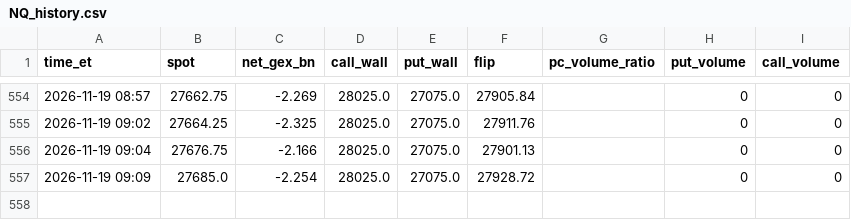
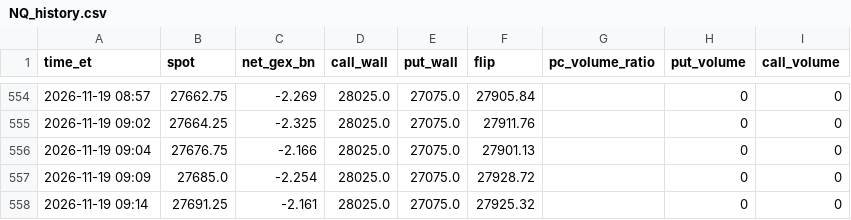
Before and after one commit to nunomoliveira01/gex-tracker, a CSV file: data/NQ_history.csv, drawn as a sheet; only a part is shown, gaps mark what is left out.

```diff
--- a/data/NQ_history.csv
+++ b/data/NQ_history.csv
@@ -557 +557,2 @@ time_et,spot,net_gex_bn,call_wall,put_wall,flip,pc_volume_ratio,put_volume,call_
 2026-11-19 09:09,27685.0,-2.254,28025.0,27075.0,27928.72,,0,0
+2026-11-19 09:14,27691.25,-2.161,28025.0,27075.0,27925.32,,0,0
```
Also changed, not shown: 1 other file.
